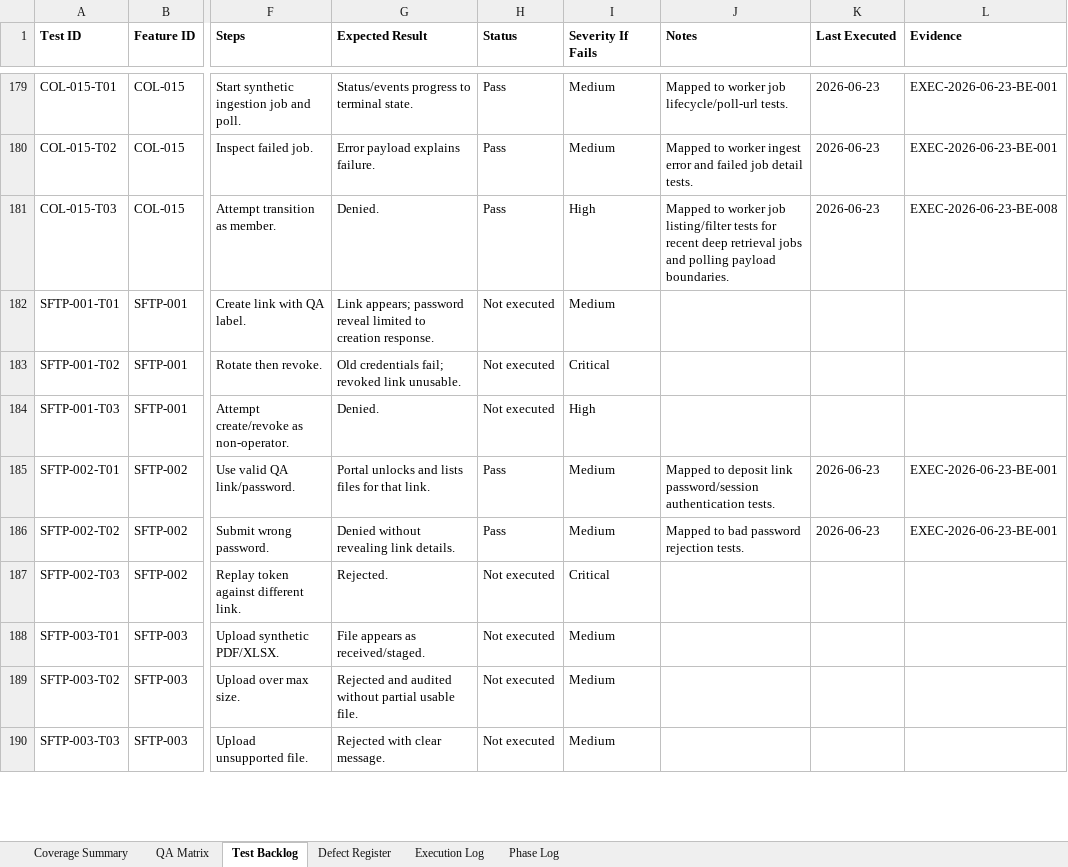
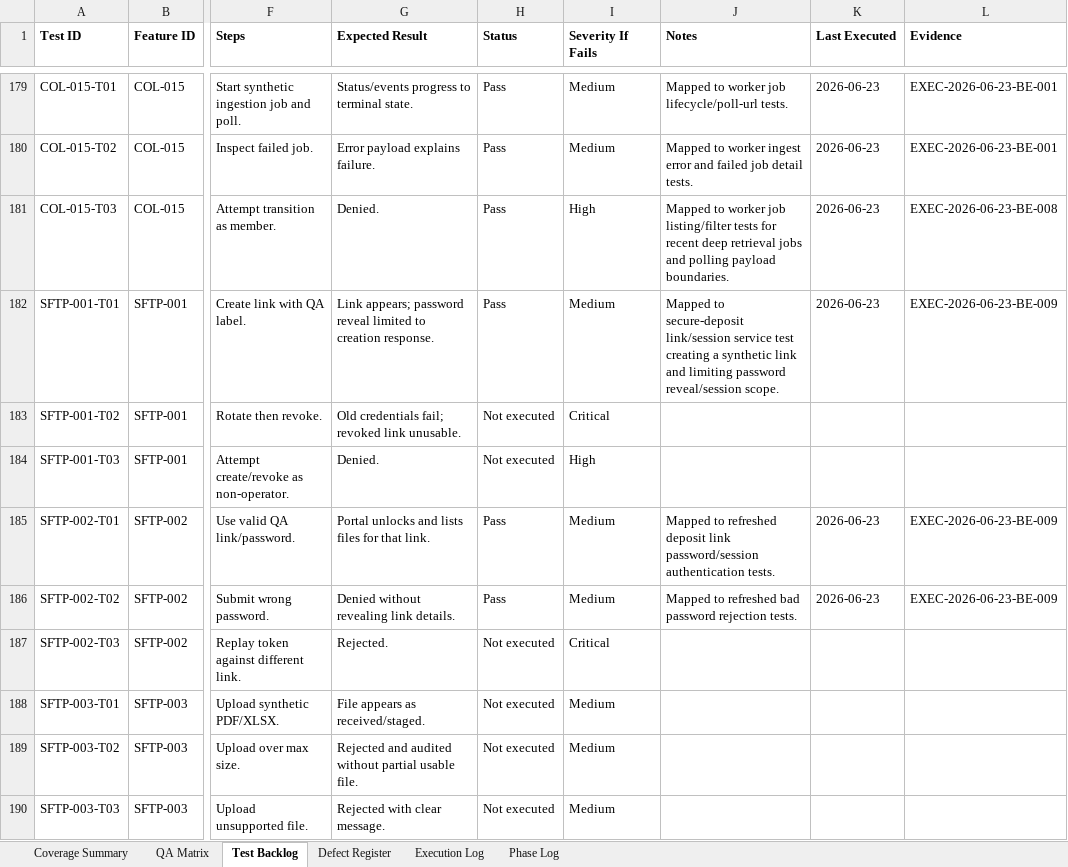
Before and after one commit to tishacian/hyusai, an Excel workbook: outputs/019edc68-andritz-qa/andritz_qa_matrix.xlsx, sheet Test Backlog, drawn as a sheet; only a part is shown, gaps mark what is left out; values as stored, in another font and other column widths than the file's, no borders; the diff covers the shown part only; the diff names each change by its address in the sheet, - before the commit and + after, or states it on an @@ line.

Commit message:
test(sftp): update andritz qa coverage

```diff
--- a/outputs/019edc68-andritz-qa/andritz_qa_matrix.xlsx (sheet Test Backlog)
+++ b/outputs/019edc68-andritz-qa/andritz_qa_matrix.xlsx (sheet Test Backlog)
-H182 (Status): Not executed
+H182 (Status): Pass
-J182 (Notes): (empty)
+J182 (Notes): Mapped to secure-deposit link/session service test creating a synthetic link and limiting password reveal/session scope.
-K182 (Last Executed): (empty)
+K182 (Last Executed): 2026-06-23
-L182 (Evidence): (empty)
+L182 (Evidence): EXEC-2026-06-23-BE-009
-J185 (Notes): Mapped to deposit link…
+J185 (Notes): Mapped to refreshed deposit link…
-L185:L186 (Evidence): EXEC-2026-06-23-BE-001
+L185:L186 (Evidence): EXEC-2026-06-23-BE-009
-J186 (Notes): Mapped to bad password rejection tests.
+J186 (Notes): Mapped to refreshed bad password rejection tests.
```
Also changed, not shown: 48 edited cells elsewhere in this sheet, sheet QA Matrix, sheet Execution Log, sheet Phase Log, sheet Coverage Summary, 6 other files.
